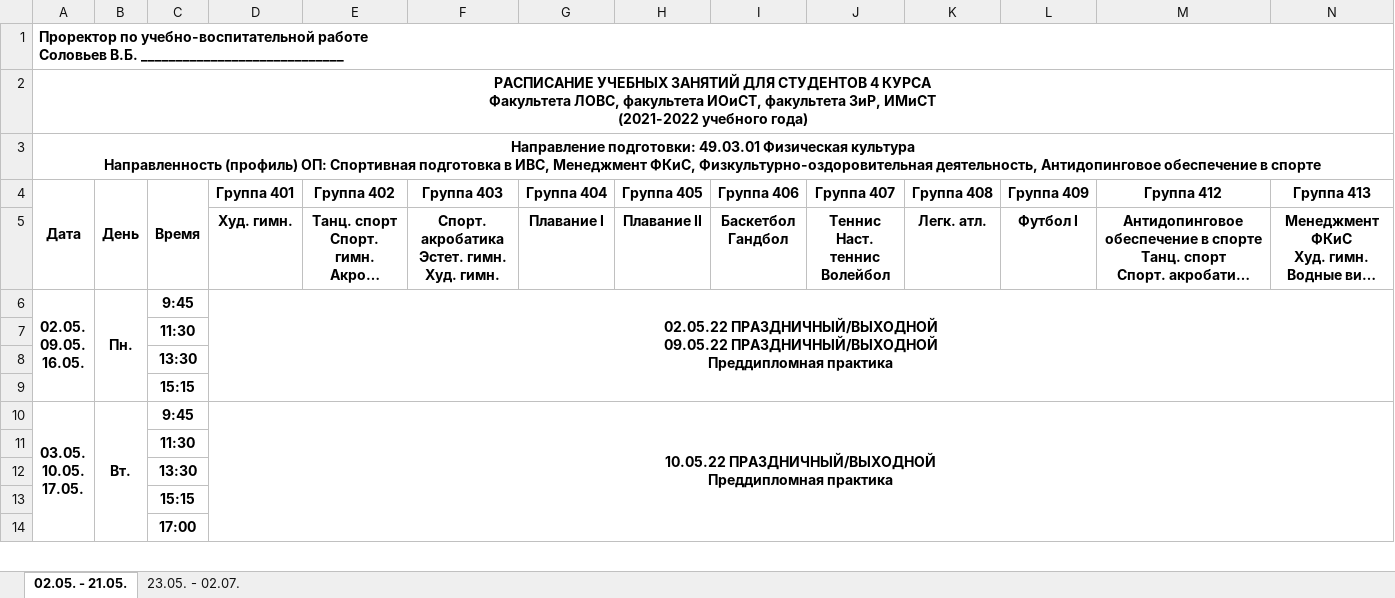
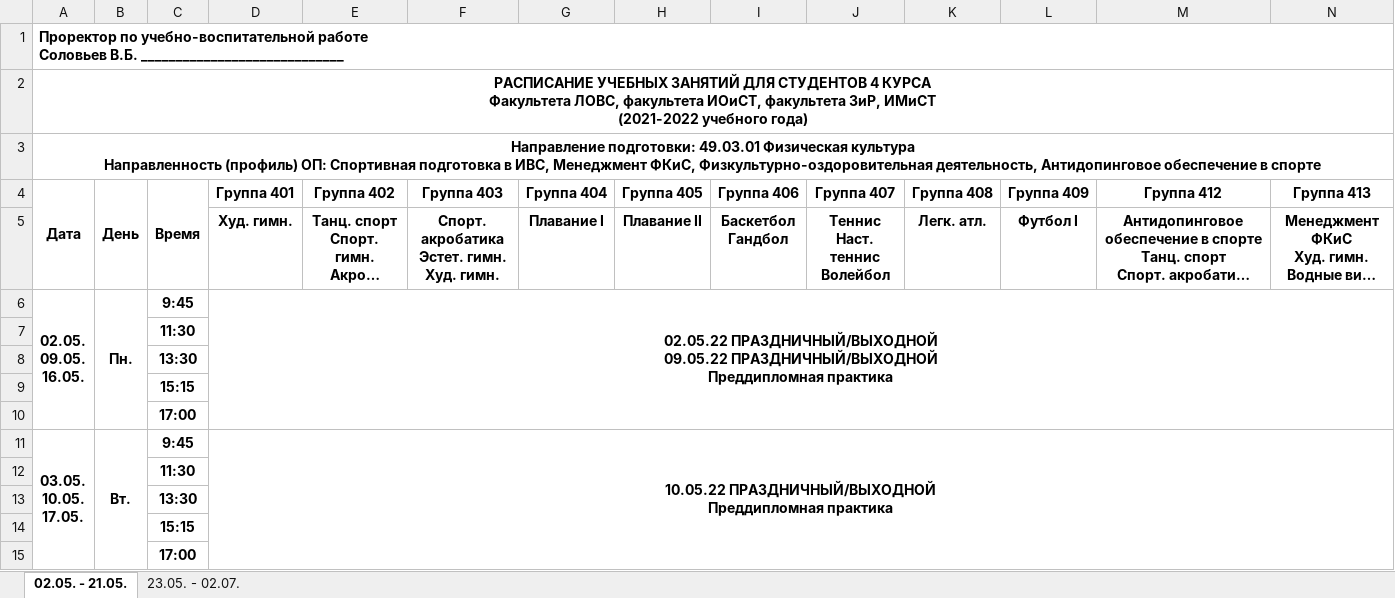
Before and after one commit to Ganzeroar/lesgaft_telebot, an Excel workbook: unittests/test_time_tables/full_time_undergraduate/4_lovs_1.xlsx, sheet 02.05. - 21.05., drawn as a sheet; only a part is shown; long unchanged cells end in …; values as stored, in another font and other column widths than the file's, no borders; rows hold the shown columns only; the diff names each change by its address in the sheet, - before the commit and + after, or states it on an @@ line.

```diff
--- a/unittests/test_time_tables/full_time_undergraduate/4_lovs_1.xlsx (sheet 02.05. - 21.05.)
+++ b/unittests/test_time_tables/full_time_undergraduate/4_lovs_1.xlsx (sheet 02.05. - 21.05.)
+row 10:  |  | 17:00
```
Also changed, not shown: 1 other file.
